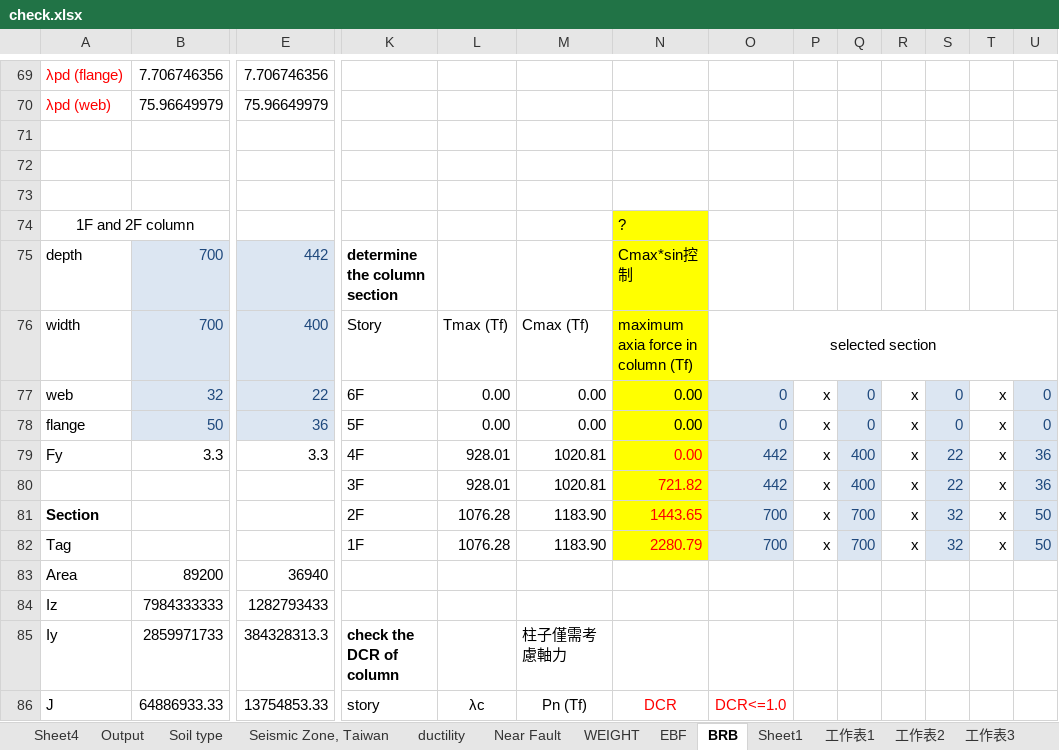
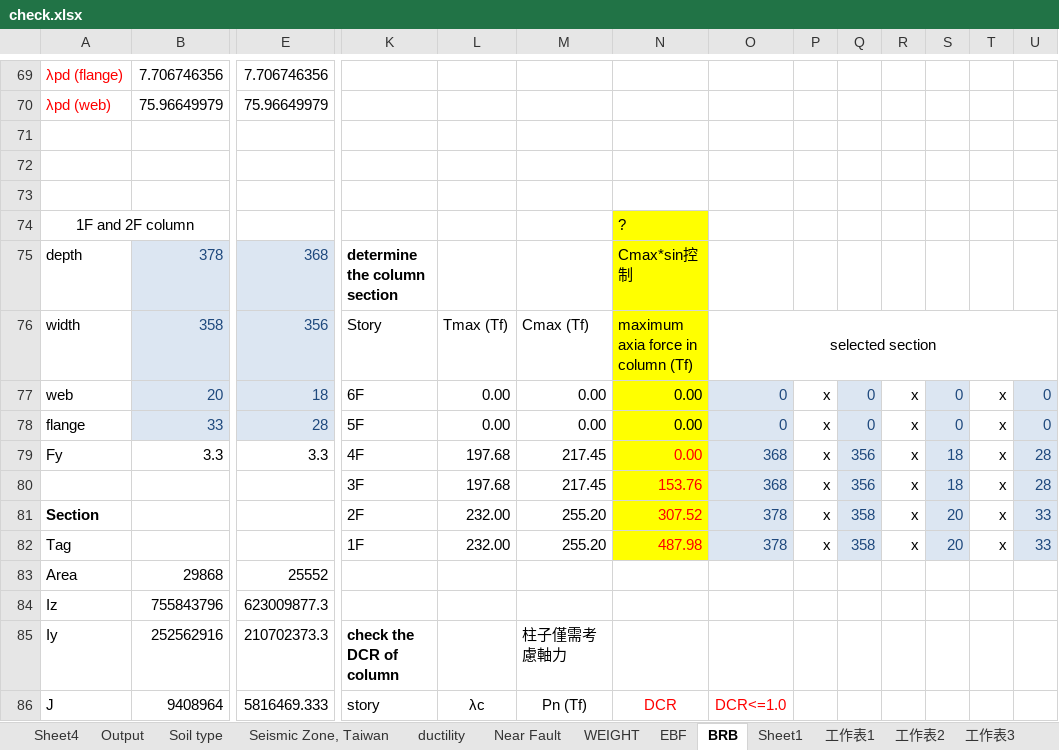
Before and after one commit to skyran1278/matlab, an Excel workbook: 10-st/DP2/check.xlsx, sheet BRB, drawn as a sheet; only a part is shown, gaps mark what is left out; values as stored, in another font and other column widths than the file's, no borders; removed rows and columns are numbered as before the commit, all else as after; rows hold the shown columns only; the diff covers the shown part only; the diff names each change by its address in the sheet, - before the commit and + after, or states it on an @@ line.

```diff
--- a/10-st/DP2/check.xlsx (sheet BRB)
+++ b/10-st/DP2/check.xlsx (sheet BRB)
-B75: 700
+B75: 378
-E75: 442
+E75: 368
-B76: 700
+B76: 358
-E76: 400
+E76: 356
-B77: 32
+B77: 20
-E77: 22
+E77: 18
-B78: 50
+B78: 33
-E78: 36
+E78: 28
-L79: 928.01
+L79: 197.68
-M79: 1020.81
+M79: 217.45
-O79: 442
+O79: 368
-Q79: 400
+Q79: 356
-S79: 22
+S79: 18
-U79: 36
+U79: 28
-row 80:  |  |  | 3F | 928.01 | 1020.81 | 721.82 | 442 | x | 400 | x | 22 | x | 36
+row 80:  |  |  | 3F | 197.68 | 217.45 | 153.76 | 368 | x | 356 | x | 18 | x | 28
-L81:L82: 1076.28
+L81:L82: 232.00
-M81:M82: 1183.90
+M81:M82: 255.20
-N81: 1443.65
+N81: 307.52
-O81:O82: 700
+O81:O82: 378
-Q81:Q82: 700
+Q81:Q82: 358
-S81:S82: 32
+S81:S82: 20
-U81:U82: 50
+U81:U82: 33
-N82: 2280.79
+N82: 487.98
-B83: 89200
+B83: 29868
-E83: 36940
+E83: 25552
-B84: 7984333333
+B84: 755843796
-E84: 1282793433
+E84: 623009877.3
-B85: 2859971733
+B85: 252562916
-E85: 384328313.3
+E85: 210702373.3
-B86: 64886933.33
+B86: 9408964
-E86: 13754853.33
+E86: 5816469.333
```
Also changed, not shown: 1 added row, 1 removed row, 155 edited cells and cell formats elsewhere in this sheet, sheet EBF, charts or pictures, 10-st/DP2/02_1 SOPVBA.xlsm, 14 other files.
